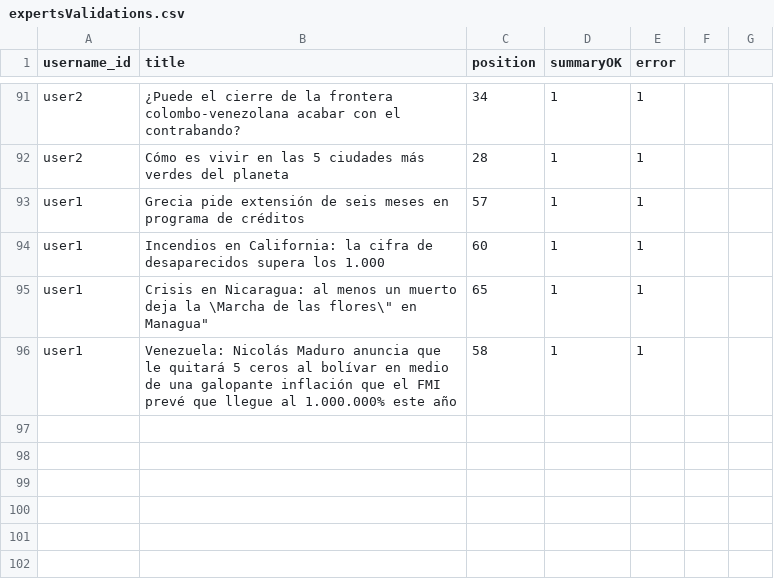
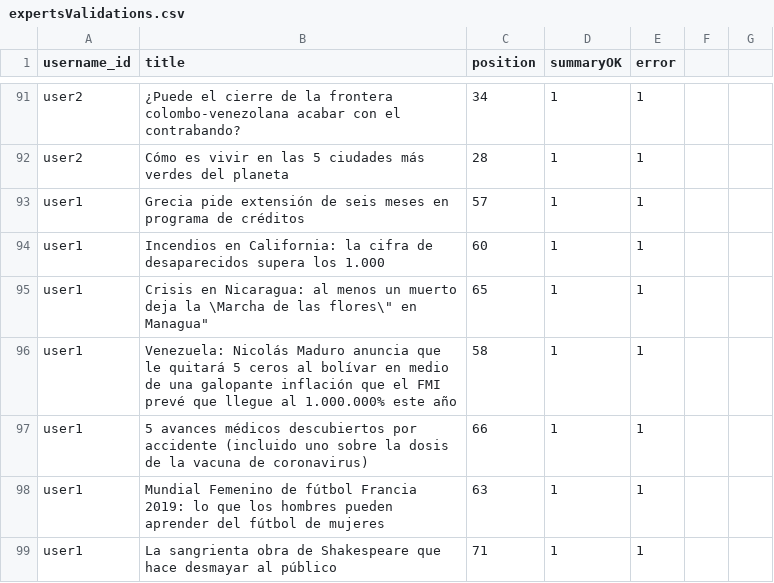
Before and after one commit to solDC/summariesApp, a CSV file: data/expertsValidations.csv, drawn as a sheet; only a part is shown, gaps mark what is left out; the diff names each change by its address in the sheet, - before the commit and + after, or states it on an @@ line.

```diff
--- a/data/expertsValidations.csv
+++ b/data/expertsValidations.csv
+row 97: user1 | 5 avances médicos descubiertos por accidente (incluido uno sobre la dosis de la vacuna de coronavirus) | 66 | 1 | 1
+row 98: user1 | Mundial Femenino de fútbol Francia 2019: lo que los hombres pueden aprender del fútbol de mujeres | 63 | 1 | 1
+row 99: user1 | La sangrienta obra de Shakespeare que hace desmayar al público | 71 | 1 | 1
```
Also changed, not shown: 1 other file.
